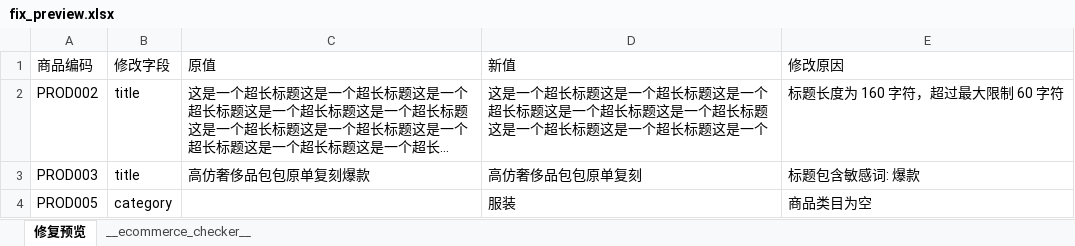
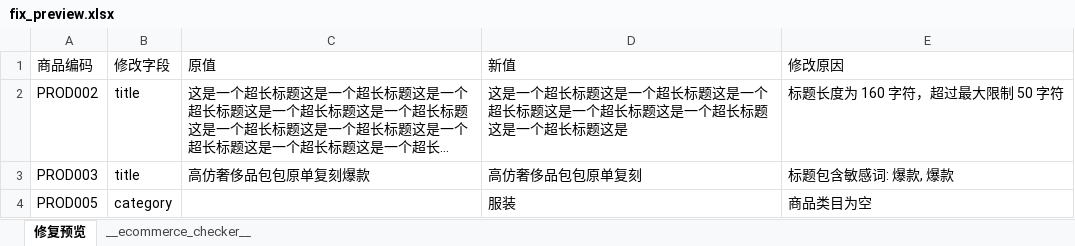
Before and after one commit to 3229934140-123456/0601-1256, an Excel workbook: sample_data/fixed_data/fix_preview.xlsx, sheet 修复预览, drawn as a sheet; long unchanged cells end in …; values as stored, in another font and other column widths than the file's, no borders; the diff names each change by its address in the sheet, - before the commit and + after, or states it on an @@ line.

```diff
--- a/sample_data/fixed_data/fix_preview.xlsx (sheet 修复预览)
+++ b/sample_data/fixed_data/fix_preview.xlsx (sheet 修复预览)
-D2 (新值): …标题这是一个超长标题这是一个
+D2 (新值): …标题这是
-E2 (修改原因): 标题长度为 160 字符，超过最大限制 60 字符
+E2 (修改原因): 标题长度为 160 字符，超过最大限制 50 字符
-E3 (修改原因): 标题包含敏感词: 爆款
+E3 (修改原因): 标题包含敏感词: 爆款, 爆款
```
Also changed, not shown: sample_data/check_report_20240615.xlsx, sample_data/fixed_data/fix_list.xlsx, 27 other files.
